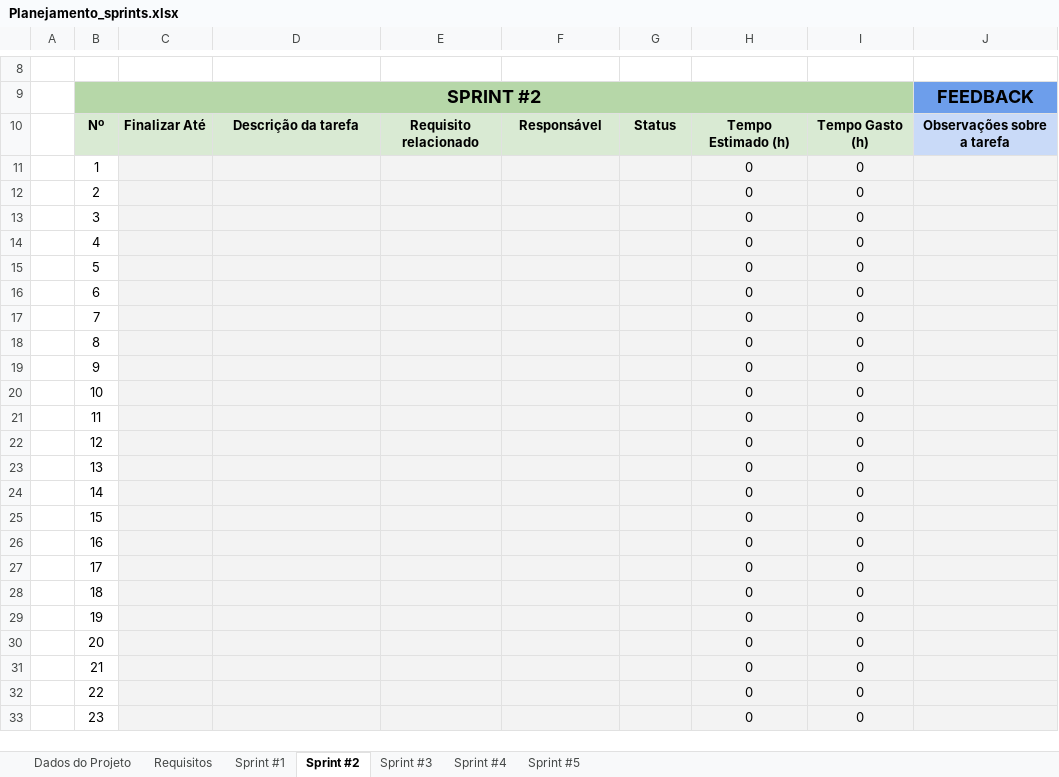
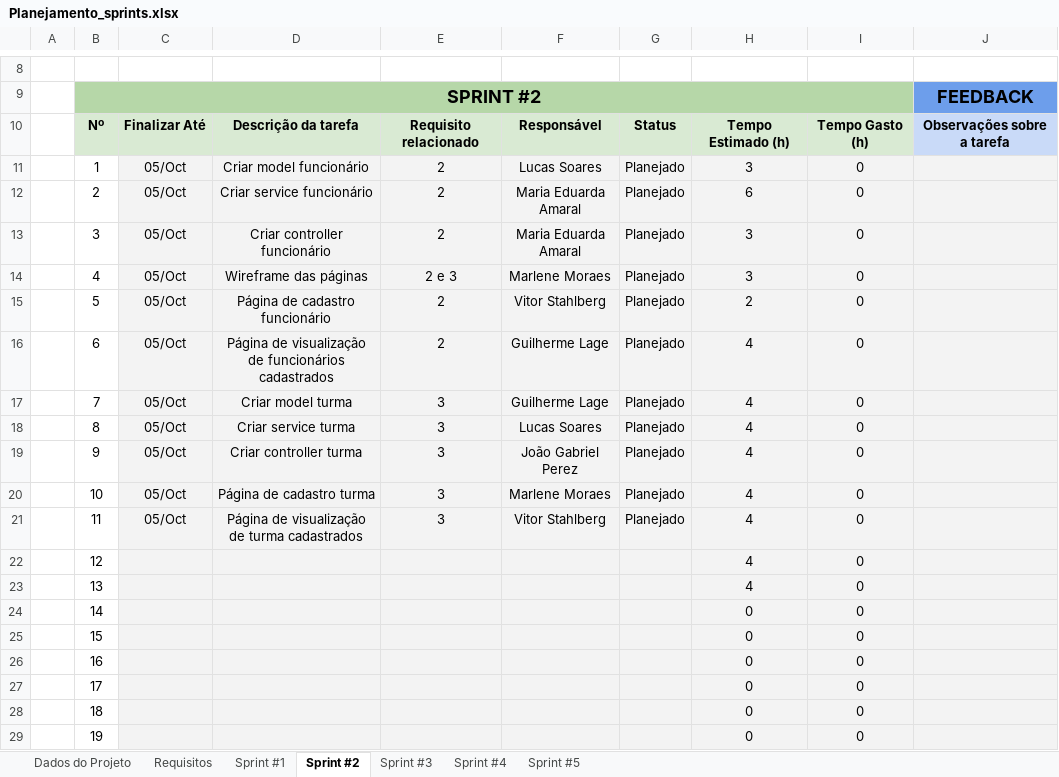
Before and after one commit to ICEI-PUC-Minas-PPLES-TI/plf-es-2023-2-ti3-6653100-fabrica-do-saber, an Excel workbook: Artefatos/sprints/Planejamento_sprints.xlsx, sheet Sprint #2, drawn as a sheet; only a part is shown, gaps mark what is left out; the shorter side is filled out with more unchanged rows; values as stored, in another font and other column widths than the file's, no borders; conditional formats not drawn; the diff covers the shown part only; the diff names each change by its address in the sheet, - before the commit and + after, or states it on an @@ line.

Commit message:
docs: add sprint 2 plannig

```diff
--- a/Artefatos/sprints/Planejamento_sprints.xlsx (sheet Sprint #2)
+++ b/Artefatos/sprints/Planejamento_sprints.xlsx (sheet Sprint #2)
-C11:C21: (empty)
+C11:C21: 05/Oct
-D11: (empty)
+D11: Criar model funcionário
-E11:E13: (empty)
+E11:E13: 2
-F11: (empty)
+F11: Lucas Soares
-G11:G21: (empty)
+G11:G21: Planejado
-H11: 0
+H11: 3
-D12: (empty)
+D12: Criar service funcionário
-F12:F13: (empty)
+F12:F13: Maria Eduarda Amaral
-H12: 0
+H12: 6
-D13: (empty)
+D13: Criar controller funcionário
-H13:H14: 0
+H13:H14: 3
-D14: (empty)
+D14: Wireframe das páginas
-E14: (empty)
+E14: 2 e 3
-F14: (empty)
+F14: Marlene Moraes
-D15: (empty)
+D15: Página de cadastro funcionário
-E15:E16: (empty)
+E15:E16: 2
-F15: (empty)
+F15: Vitor Stahlberg
-H15: 0
+H15: 2
-D16: (empty)
+D16: Página de visualização de funcionários cadastrados
-F16:F17: (empty)
+F16:F17: Guilherme Lage
-H16:H23: 0
+H16:H23: 4
-D17: (empty)
+D17: Criar model turma
-E17:E21: (empty)
+E17:E21: 3
-D18: (empty)
+D18: Criar service turma
-F18: (empty)
+F18: Lucas Soares
-D19: (empty)
+D19: Criar controller turma
-F19: (empty)
+F19: João Gabriel Perez
-D20: (empty)
+D20: Página de cadastro turma
-F20: (empty)
+F20: Marlene Moraes
-D21: (empty)
+D21: Página de visualização de turma cadastrados
-F21: (empty)
+F21: Vitor Stahlberg
```
Also changed, not shown: 7 edited cells elsewhere in this sheet, sheet Requisitos, sheet Dados do Projeto, charts or pictures.
